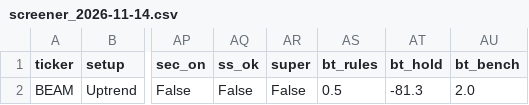
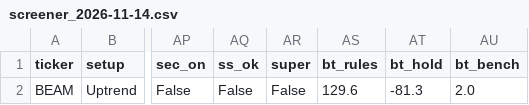
Before and after one commit to txcoproducts-lang/Swing-Screener-, a CSV file: crypto/history/screener_2026-11-14.csv, drawn as a sheet; only a part is shown, gaps mark what is left out; the diff names each change by its address in the sheet, - before the commit and + after, or states it on an @@ line.

Commit message:
Crypto screener results 2026-11-16

```diff
--- a/crypto/history/screener_2026-11-14.csv
+++ b/crypto/history/screener_2026-11-14.csv
-AS2 (bt_rules): 0.5
+AS2 (bt_rules): 129.6
```
Also changed, not shown: crypto/history/breadth_2026-11-14.csv, crypto/history/sectors_2026-11-14.csv, 2 other files.
